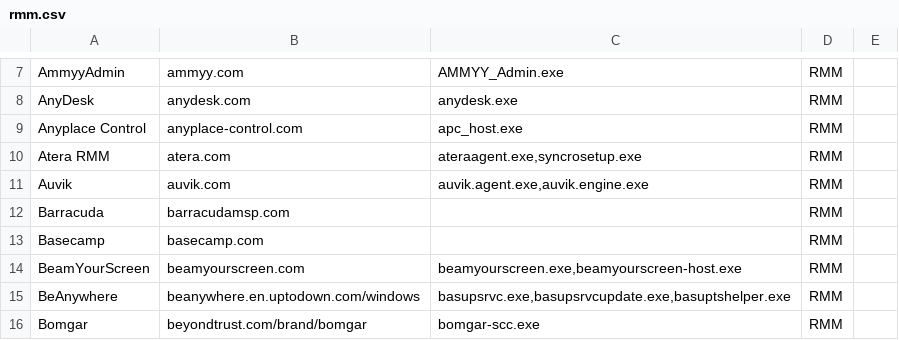
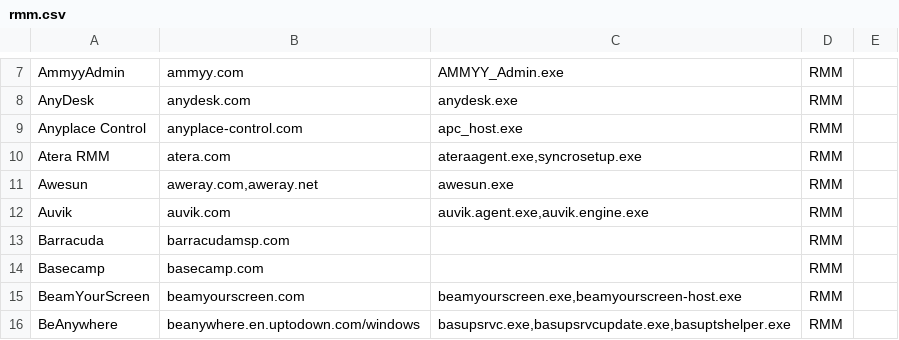
Before and after one commit to 0x706972686f/RMM-Catalogue, a CSV file: rmm.csv, drawn as a sheet; only a part is shown, gaps mark what is left out; the shorter side is filled out with more unchanged rows; the diff names each change by its address in the sheet, - before the commit and + after, or states it on an @@ line.

Commit message:
Update rmm.csv
New RMM tool Awesun.

```diff
--- a/rmm.csv
+++ b/rmm.csv
+row 11: Awesun | aweray.com,aweray.net | awesun.exe | RMM
```
